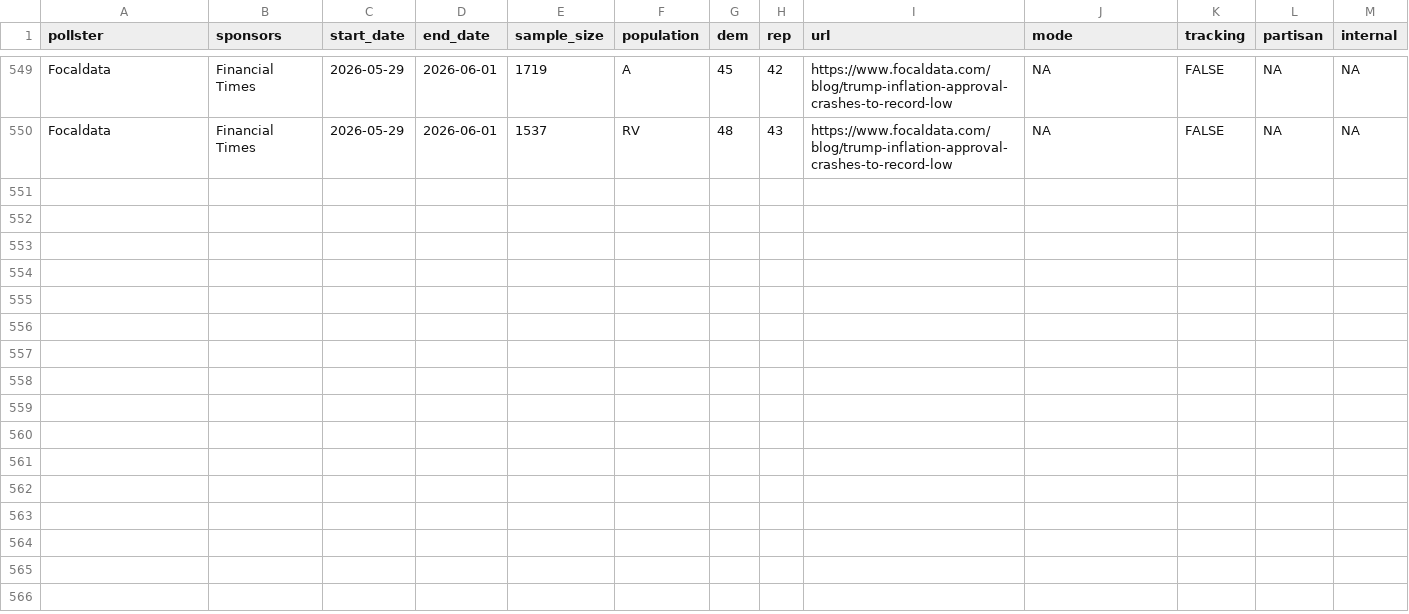
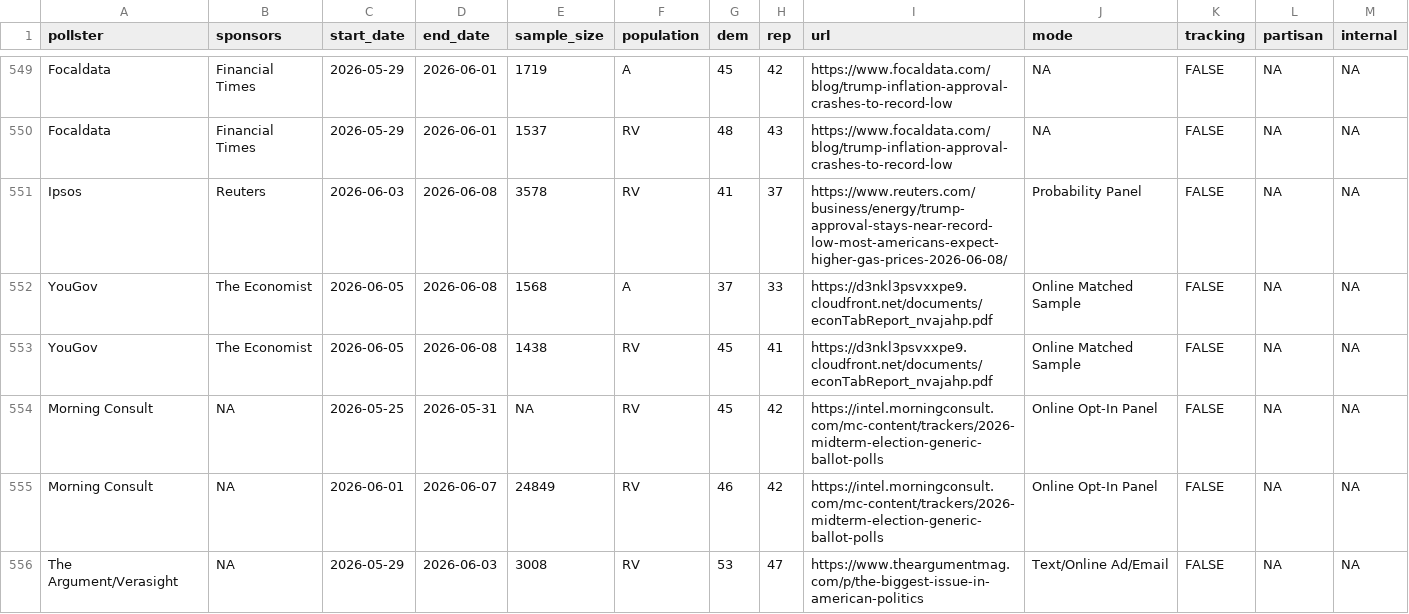
Before and after one commit to Hackquantumcpp/snoutcounter-backend, a CSV file: data/generic_ballot_polls.csv, drawn as a sheet; only a part is shown, gaps mark what is left out.

```diff
--- a/data/generic_ballot_polls.csv
+++ b/data/generic_ballot_polls.csv
@@ -550 +550,7 @@ Focaldata,Financial Times,2026-05-29,2026-06-01,1719,A,45,42,https://www.focalda
 Focaldata,Financial Times,2026-05-29,2026-06-01,1537,RV,48,43,https://www.focaldata.com/blog/trump-inflation-approval-crashes-to-record-low,NA,FALSE,NA,NA
+Ipsos,Reuters,2026-06-03,2026-06-08,3578,RV,41,37,https://www.reuters.com/business/energy/trump-approval-stays-near-record-low-most-americans-expect-higher-gas-prices-2026-06-08/,Probability Panel,FALSE,NA,NA
+YouGov,The Economist,2026-06-05,2026-06-08,1568,A,37,33,https://d3nkl3psvxxpe9.cloudfront.net/documents/econTabReport_nvajahp.pdf,Online Matched Sample,FALSE,NA,NA
+YouGov,The Economist,2026-06-05,2026-06-08,1438,RV,45,41,https://d3nkl3psvxxpe9.cloudfront.net/documents/econTabReport_nvajahp.pdf,Online Matched Sample,FALSE,NA,NA
+Morning Consult,NA,2026-05-25,2026-05-31,NA,RV,45,42,https://intel.morningconsult.com/mc-content/trackers/2026-midterm-election-generic-ballot-polls,Online Opt-In Panel,FALSE,NA,NA
+Morning Consult,NA,2026-06-01,2026-06-07,24849,RV,46,42,https://intel.morningconsult.com/mc-content/trackers/2026-midterm-election-generic-ballot-polls,Online Opt-In Panel,FALSE,NA,NA
+The Argument/Verasight,NA,2026-05-29,2026-06-03,3008,RV,53,47,https://www.theargumentmag.com/p/the-biggest-issue-in-american-politics,Text/Online Ad/Email,FALSE,NA,NA
```
Also changed, not shown: averages/presidential_issue_approvals.csv, data/president_approval_polls.csv, 9 other files.
